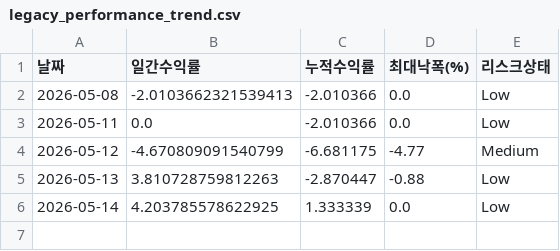
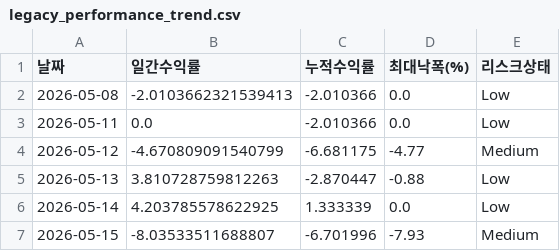
Before and after one commit to songyk544-ctrl/quant-bot, a CSV file: data/legacy_performance_trend.csv, drawn as a sheet; the diff names each change by its address in the sheet, - before the commit and + after, or states it on an @@ line.

```diff
--- a/data/legacy_performance_trend.csv
+++ b/data/legacy_performance_trend.csv
+row 7: 2026-05-15 | -8.03533511688807 | -6.701996 | -7.93 | Medium
```
Also changed, not shown: data/daily_candidates.csv, data/data.csv, 9 other files.
